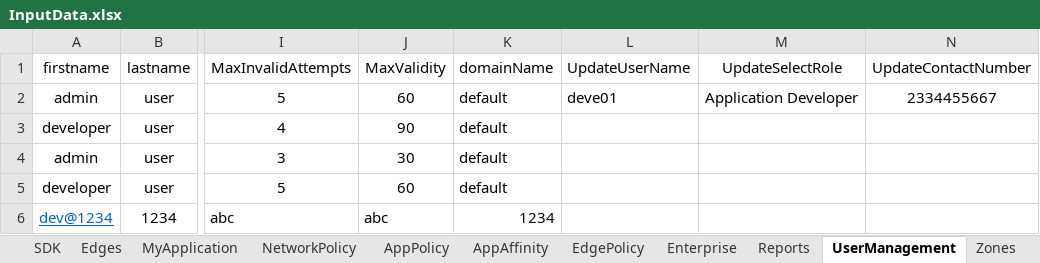
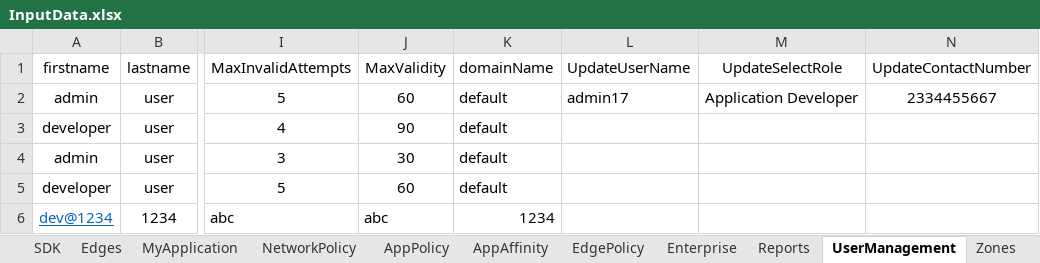
Before and after one commit to AbhiPathrut/newproject, an Excel workbook: input-data/inputFiles/InputData.xlsx, sheet UserManagement, drawn as a sheet; only a part is shown, gaps mark what is left out; values as stored, in another font and other column widths than the file's, no borders; the diff names each change by its address in the sheet, - before the commit and + after, or states it on an @@ line.

```diff
--- a/input-data/inputFiles/InputData.xlsx (sheet UserManagement)
+++ b/input-data/inputFiles/InputData.xlsx (sheet UserManagement)
-L2 (UpdateUserName): deve01
+L2 (UpdateUserName): admin17
```
Also changed, not shown: sheet MyApplication, sheet Trobleshoot, sheet Login, 36 other files.
